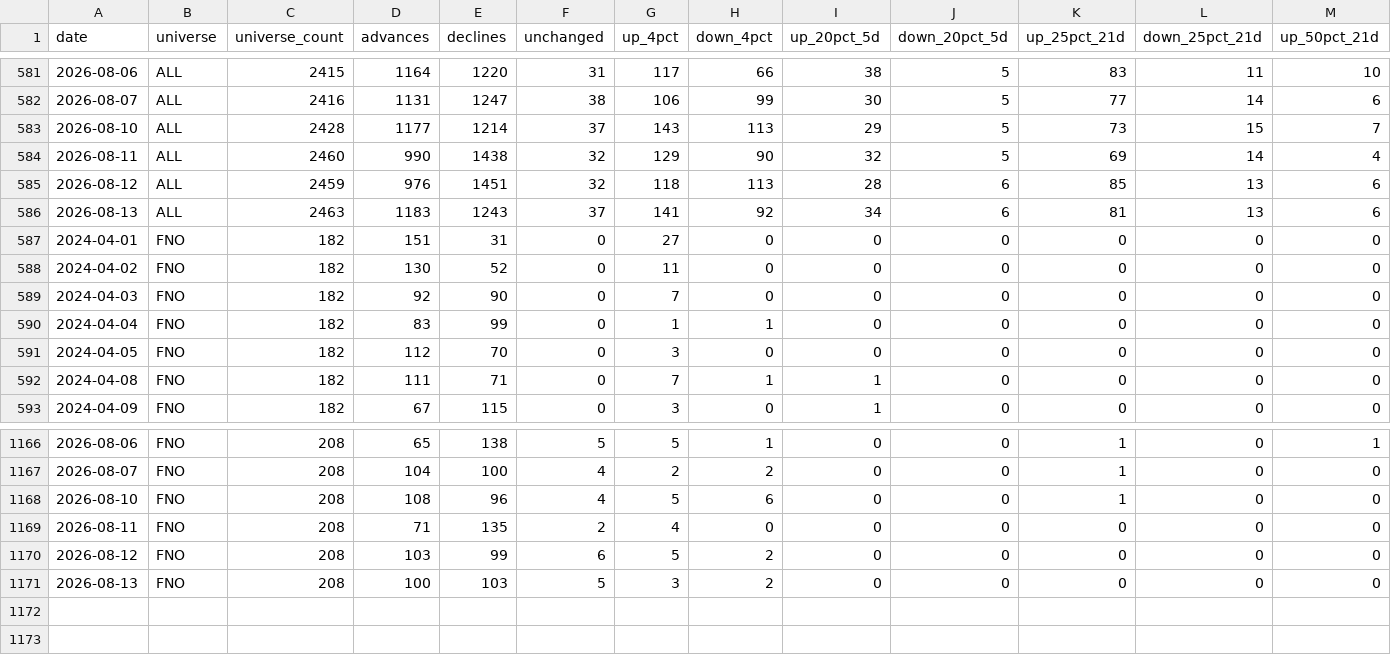
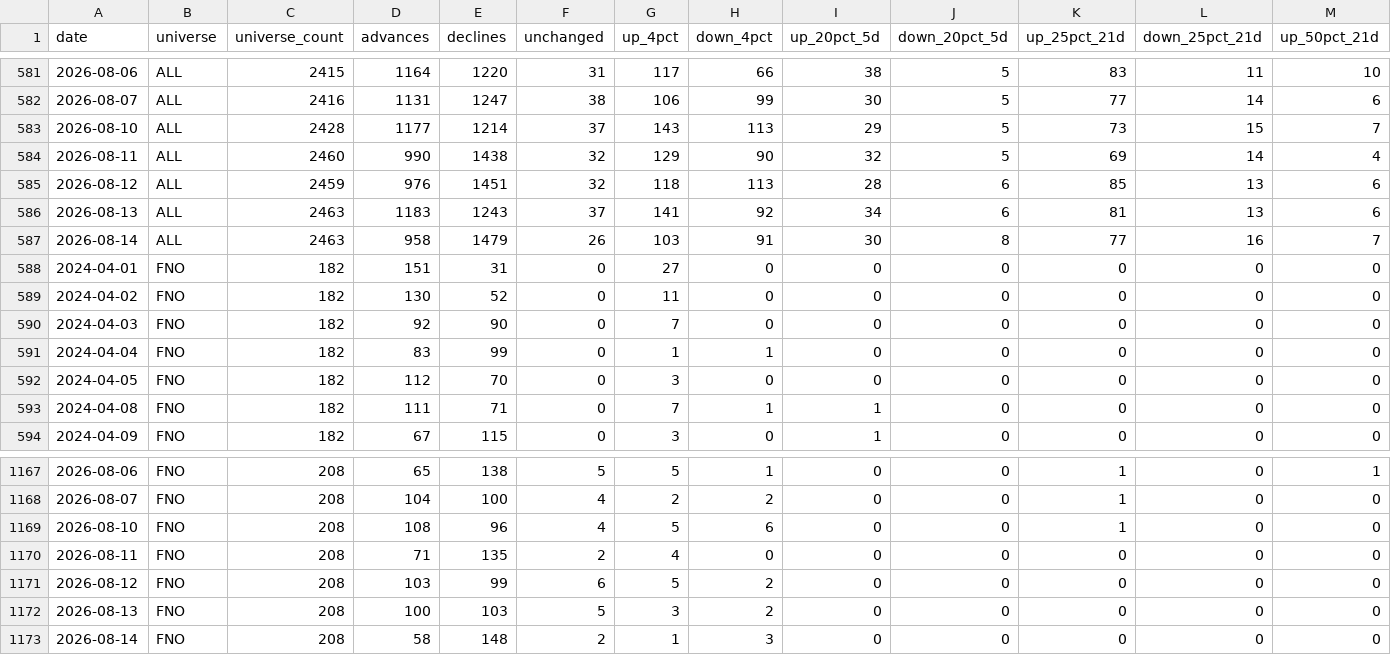
Before and after one commit to bobbythomas-create/market-breadth, a CSV file: data/breadth_history.csv, drawn as a sheet; only a part is shown, gaps mark what is left out; rows hold the shown columns only; the diff names each change by its address in the sheet, - before the commit and + after, or states it on an @@ line.

Commit message:
breadth 2026-08-14

```diff
--- a/data/breadth_history.csv
+++ b/data/breadth_history.csv
+row 587: 2026-08-14 | ALL | 2463 | 958 | 1479 | 26 | 103 | 91 | 30 | 8 | 77 | 16 | 7
+row 1173: 2026-08-14 | FNO | 208 | 58 | 148 | 2 | 1 | 3 | 0 | 0 | 0 | 0 | 0
```
Also changed, not shown: 7 other files.
